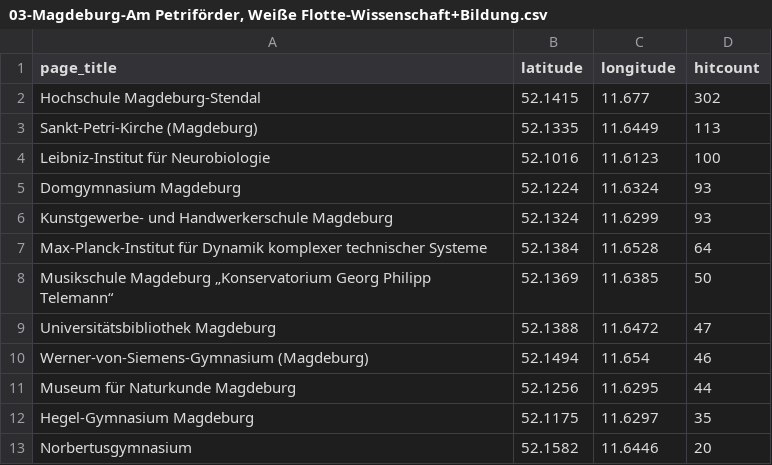
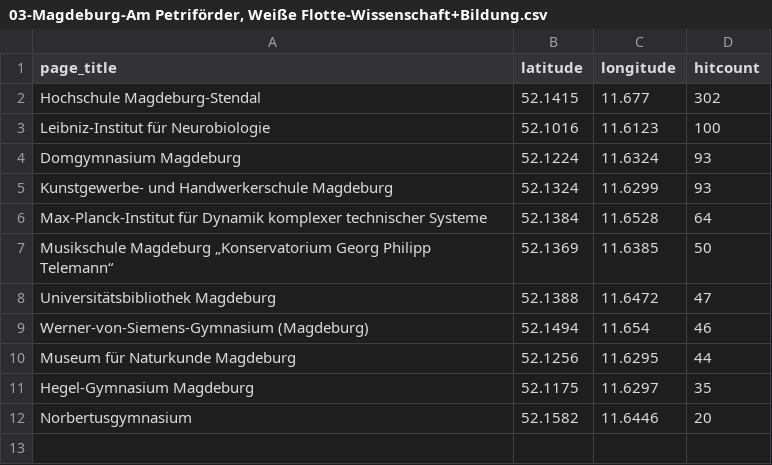
Before and after one commit to wmde/MSWissenschaft, a CSV file: pois/editedpois/03-Magdeburg-Am Petriförder, Weiße Flotte-Wissenschaft+Bildung.csv, drawn as a sheet; the diff names each change by its address in the sheet, - before the commit and + after, or states it on an @@ line.

Commit message:
Update 03-Magdeburg-Am Petriförder, Weiße Flotte-Wissenschaft+Bildung.csv

```diff
--- a/pois/editedpois/03-Magdeburg-Am Petriförder, Weiße Flotte-Wissenschaft+Bildung.csv
+++ b/pois/editedpois/03-Magdeburg-Am Petriförder, Weiße Flotte-Wissenschaft+Bildung.csv
-row 3: Sankt-Petri-Kirche (Magdeburg) | 52.1335 | 11.6449 | 113
```
